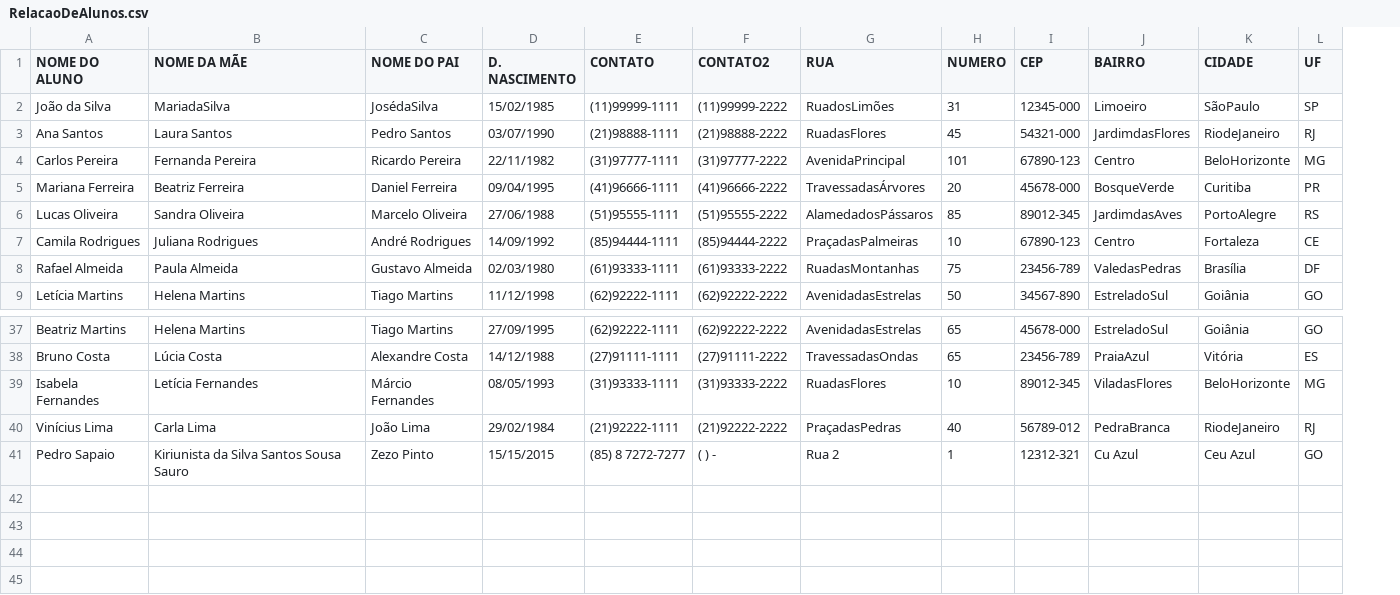
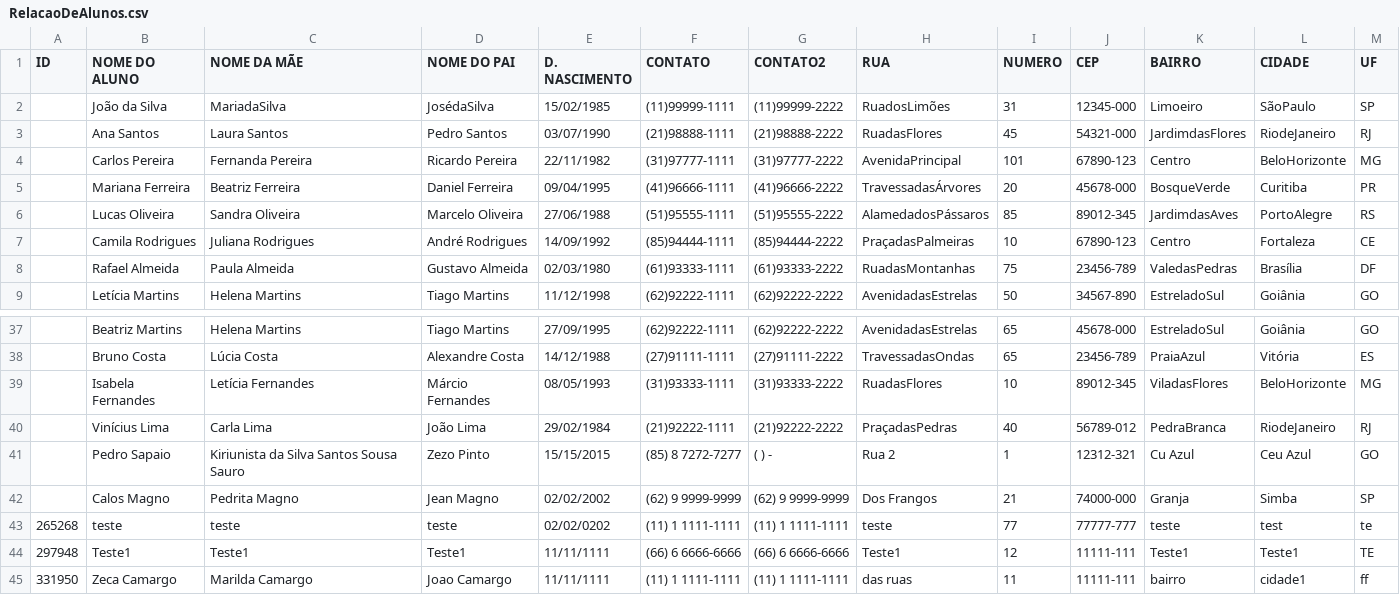
Before and after one commit to LuoArkantos/College01, a CSV file: College/bin/Debug/RelacaoDeAlunos.csv, drawn as a sheet; only a part is shown, gaps mark what is left out; the diff names each change by its address in the sheet, - before the commit and + after, or states it on an @@ line.

```diff
--- a/College/bin/Debug/RelacaoDeAlunos.csv
+++ b/College/bin/Debug/RelacaoDeAlunos.csv
+column A (ID), empty
+row 42:  | Calos Magno | Pedrita Magno | Jean Magno | 02/02/2002 | (62) 9 9999-9999 | (62) 9 9999-9999 | Dos Frangos | 21 | 74000-000 | Granja | Simba | SP
+row 43: 265268 | teste | teste | teste | 02/02/0202 | (11) 1 1111-1111 | (11) 1 1111-1111 | teste | 77 | 77777-777 | teste | test | te
+row 44: 297948 | Teste1 | Teste1 | Teste1 | 11/11/1111 | (66) 6 6666-6666 | (66) 6 6666-6666 | Teste1 | 12 | 11111-111 | Teste1 | Teste1 | TE
+row 45: 331950 | Zeca Camargo | Marilda Camargo | Joao Camargo | 11/11/1111 | (11) 1 1111-1111 | (11) 1 1111-1111 | das ruas | 11 | 11111-111 | bairro | cidade1 | ff
```
Also changed, not shown: 17 other files.
